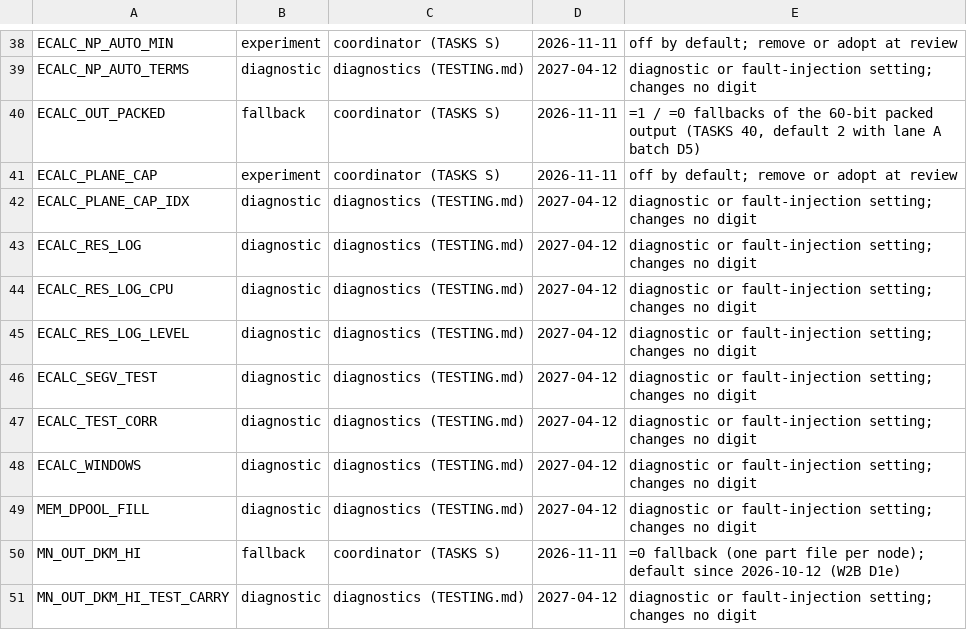
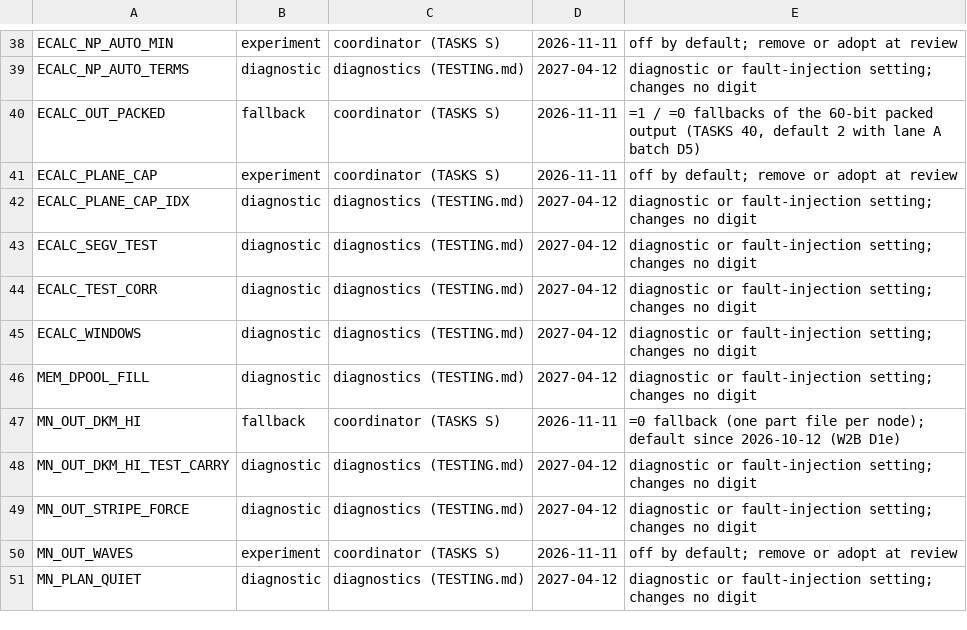
Before and after one commit to cecoppola/ntt, a TSV file: ecalc/switches_review.tsv, drawn as a sheet; only a part is shown, gaps mark what is left out; the shorter side is filled out with more unchanged rows.

```diff
--- a/ecalc/switches_review.tsv
+++ b/ecalc/switches_review.tsv
@@ -42,5 +42,2 @@ ECALC_PLANE_CAP	experiment	coordinator (TASKS S)	2026-11-11	off by default; remo
 ECALC_PLANE_CAP_IDX	diagnostic	diagnostics (TESTING.md)	2027-04-12	diagnostic or fault-injection setting; changes no digit
-ECALC_RES_LOG	diagnostic	diagnostics (TESTING.md)	2027-04-12	diagnostic or fault-injection setting; changes no digit
-ECALC_RES_LOG_CPU	diagnostic	diagnostics (TESTING.md)	2027-04-12	diagnostic or fault-injection setting; changes no digit
-ECALC_RES_LOG_LEVEL	diagnostic	diagnostics (TESTING.md)	2027-04-12	diagnostic or fault-injection setting; changes no digit
 ECALC_SEGV_TEST	diagnostic	diagnostics (TESTING.md)	2027-04-12	diagnostic or fault-injection setting; changes no digit
```
Also changed, not shown: ecalc/switches.tsv, 7 other files.
